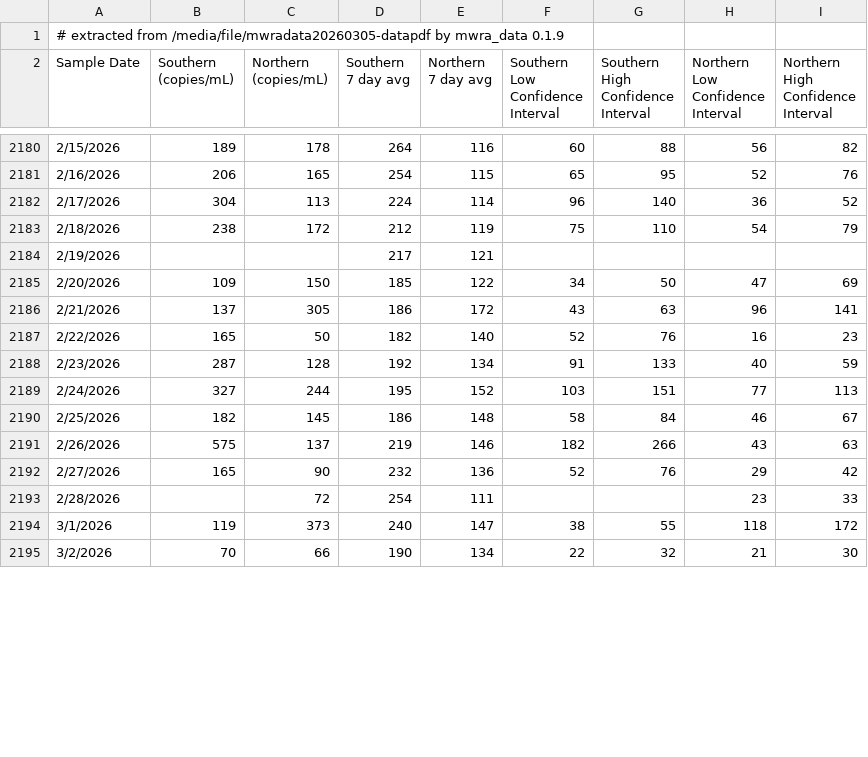
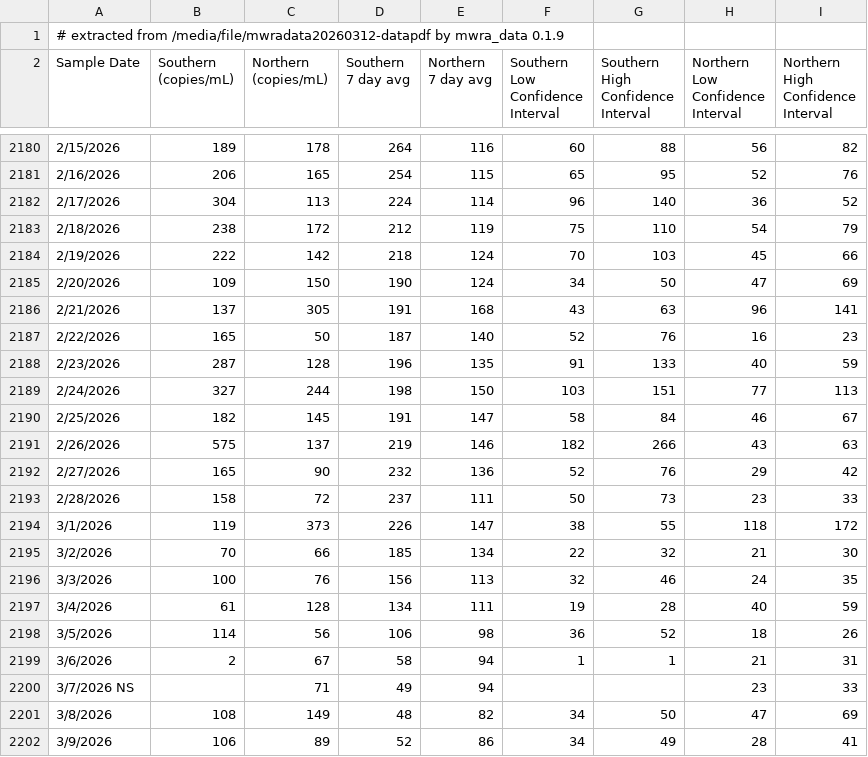
Before and after one commit to bensteinberg/mwra-biobot, a CSV file: mwra-biobot.csv, drawn as a sheet; only a part is shown, gaps mark what is left out; the diff covers the shown part only.

```diff
--- a/mwra-biobot.csv
+++ b/mwra-biobot.csv
@@ -1,2 +1,2 @@
-# extracted from /media/file/mwradata20260305-datapdf by mwra_data 0.1.9
+# extracted from /media/file/mwradata20260312-datapdf by mwra_data 0.1.9
 Sample Date,"Southern
@@ -2195,13 +2195,20 @@ Interval"
 2/18/2026,238,172,212,119,75,110,54,79
-2/19/2026,,,217,121,,,,
-2/20/2026,109,150,185,122,34,50,47,69
-2/21/2026,137,305,186,172,43,63,96,141
-2/22/2026,165,50,182,140,52,76,16,23
-2/23/2026,287,128,192,134,91,133,40,59
-2/24/2026,327,244,195,152,103,151,77,113
-2/25/2026,182,145,186,148,58,84,46,67
+2/19/2026,222,142,218,124,70,103,45,66
+2/20/2026,109,150,190,124,34,50,47,69
+2/21/2026,137,305,191,168,43,63,96,141
+2/22/2026,165,50,187,140,52,76,16,23
+2/23/2026,287,128,196,135,91,133,40,59
+2/24/2026,327,244,198,150,103,151,77,113
+2/25/2026,182,145,191,147,58,84,46,67
 2/26/2026,575,137,219,146,182,266,43,63
 2/27/2026,165,90,232,136,52,76,29,42
-2/28/2026,,72,254,111,,,23,33
-3/1/2026,119,373,240,147,38,55,118,172
-3/2/2026,70,66,190,134,22,32,21,30
+2/28/2026,158,72,237,111,50,73,23,33
+3/1/2026,119,373,226,147,38,55,118,172
+3/2/2026,70,66,185,134,22,32,21,30
+3/3/2026,100,76,156,113,32,46,24,35
+3/4/2026,61,128,134,111,19,28,40,59
+3/5/2026,114,56,106,98,36,52,18,26
+3/6/2026,2,67,58,94,1,1,21,31
+3/7/2026 NS,,71,49,94,,,23,33
+3/8/2026,108,149,48,82,34,50,47,69
+3/9/2026,106,89,52,86,34,49,28,41
```
Also changed, not shown: 1 edited cell elsewhere in this file, mwra-biobot-tidied.csv, 1 other file.
